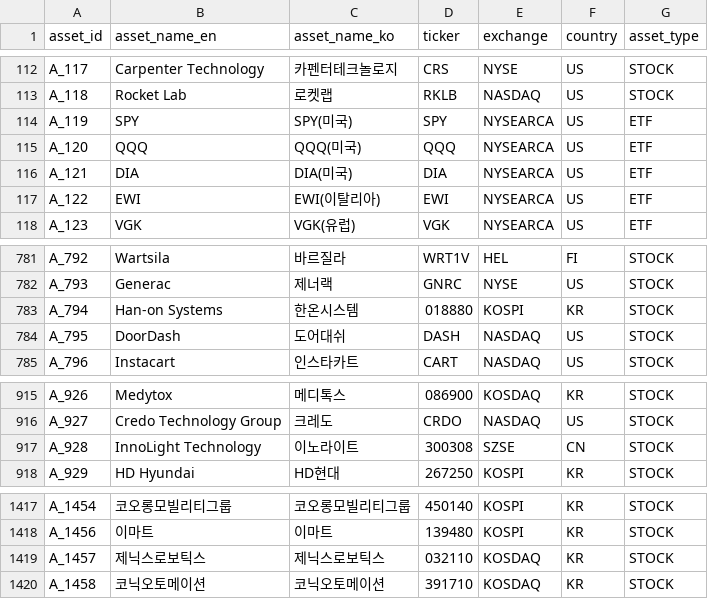
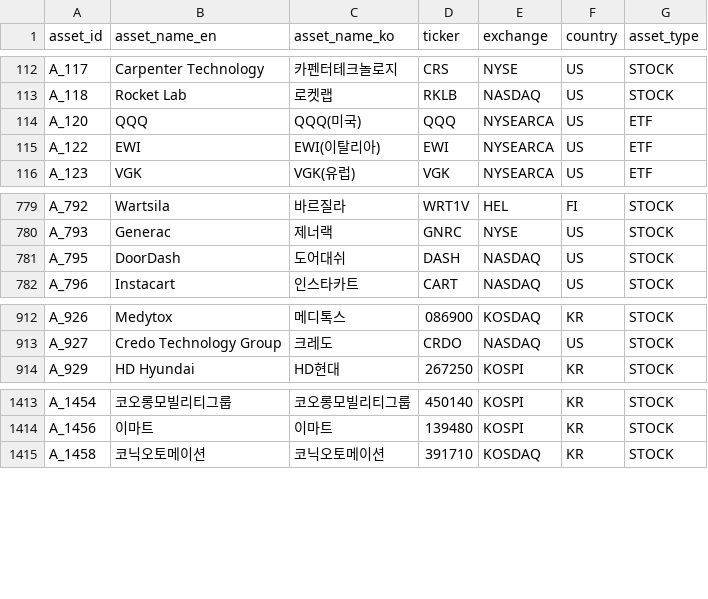
Before and after one commit to kang0302/moneytree-web, a CSV file: public/data/ssot/asset_ssot.csv, drawn as a sheet; only a part is shown, gaps mark what is left out; the diff names each change by its address in the sheet, - before the commit and + after, or states it on an @@ line.

```diff
--- a/public/data/ssot/asset_ssot.csv
+++ b/public/data/ssot/asset_ssot.csv
-row 114: A_119 | SPY | SPY(미국) | SPY | NYSEARCA | US | ETF
-row 116: A_121 | DIA | DIA(미국) | DIA | NYSEARCA | US | ETF
-row 783: A_794 | Han-on Systems | 한온시스템 | 018880 | KOSPI | KR | STOCK
-row 917: A_928 | InnoLight Technology | 이노라이트 | 300308 | SZSE | CN | STOCK
-row 1419: A_1457 | 제닉스로보틱스 | 제닉스로보틱스 | 032110 | KOSDAQ | KR | STOCK
```
Also changed, not shown: 2 other files.
